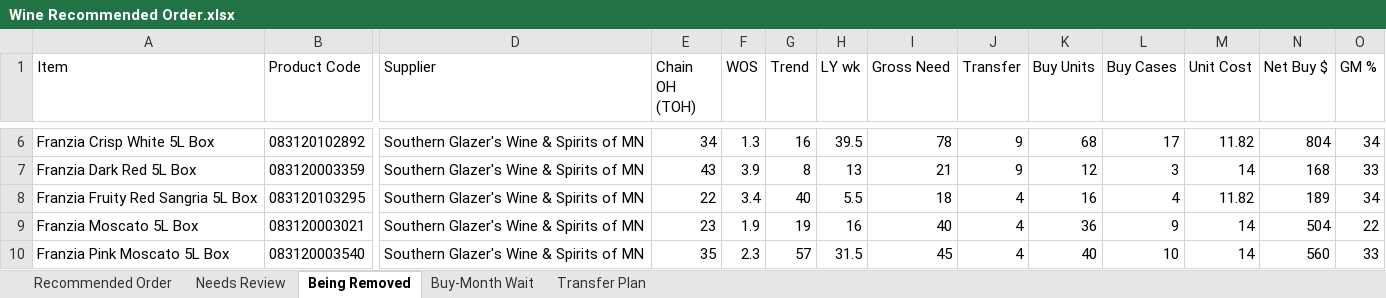
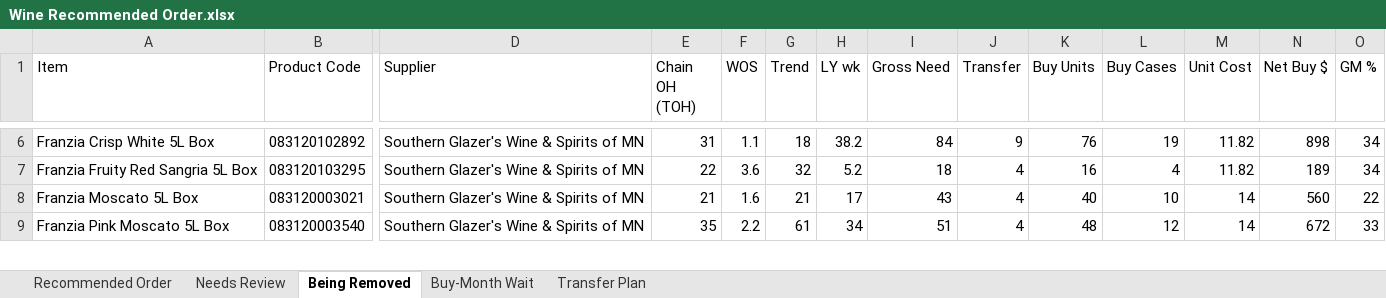
Before and after one commit to Akuklok/thc-dashboard, an Excel workbook: data/Wine Recommended Order.xlsx, sheet Being Removed, drawn as a sheet; only a part is shown, gaps mark what is left out; values as stored, in another font and other column widths than the file's, no borders; removed rows and columns are numbered as before the commit, all else as after; rows hold the shown columns only; the diff covers the shown part only; the diff names each change by its address in the sheet, - before the commit and + after, or states it on an @@ line.

Commit message:
auto-update Wine Recommended Order.xlsx

```diff
--- a/data/Wine Recommended Order.xlsx (sheet Being Removed)
+++ b/data/Wine Recommended Order.xlsx (sheet Being Removed)
-E6 (Chain OH (TOH)): 34
+E6 (Chain OH (TOH)): 31
-F6 (WOS): 1.3
+F6 (WOS): 1.1
-G6 (Trend): 16
+G6 (Trend): 18
-H6 (LY wk): 39.5
+H6 (LY wk): 38.2
-I6 (Gross Need): 78
+I6 (Gross Need): 84
-K6 (Buy Units): 68
+K6 (Buy Units): 76
-L6 (Buy Cases): 17
+L6 (Buy Cases): 19
-N6 (Net Buy $): 804
+N6 (Net Buy $): 898
-row 7: Franzia Dark Red 5L Box | 083120003359 | Southern Glazer's Wine & Spirits of MN | 43 | 3.9 | 8 | 13 | 21 | 9 | 12 | 3 | 14 | 168 | 33
-F7 (WOS): 3.4
+F7 (WOS): 3.6
-G7 (Trend): 40
+G7 (Trend): 32
-H7 (LY wk): 5.5
+H7 (LY wk): 5.2
-E8 (Chain OH (TOH)): 23
+E8 (Chain OH (TOH)): 21
-F8 (WOS): 1.9
+F8 (WOS): 1.6
-G8 (Trend): 19
+G8 (Trend): 21
-H8 (LY wk): 16
+H8 (LY wk): 17
-I8 (Gross Need): 40
+I8 (Gross Need): 43
-K8 (Buy Units): 36
+K8 (Buy Units): 40
-L8 (Buy Cases): 9
+L8 (Buy Cases): 10
-N8 (Net Buy $): 504
+N8 (Net Buy $): 560
-F9 (WOS): 2.3
+F9 (WOS): 2.2
-G9 (Trend): 57
+G9 (Trend): 61
-H9 (LY wk): 31.5
+H9 (LY wk): 34
-I9 (Gross Need): 45
+I9 (Gross Need): 51
-K9 (Buy Units): 40
+K9 (Buy Units): 48
-L9 (Buy Cases): 10
+L9 (Buy Cases): 12
-N9 (Net Buy $): 560
+N9 (Net Buy $): 672
```
Also changed, not shown: 1 removed row and 62 edited cells elsewhere in this sheet, sheet Transfer Plan, sheet Recommended Order, sheet Needs Review, sheet Buy-Month Wait.
